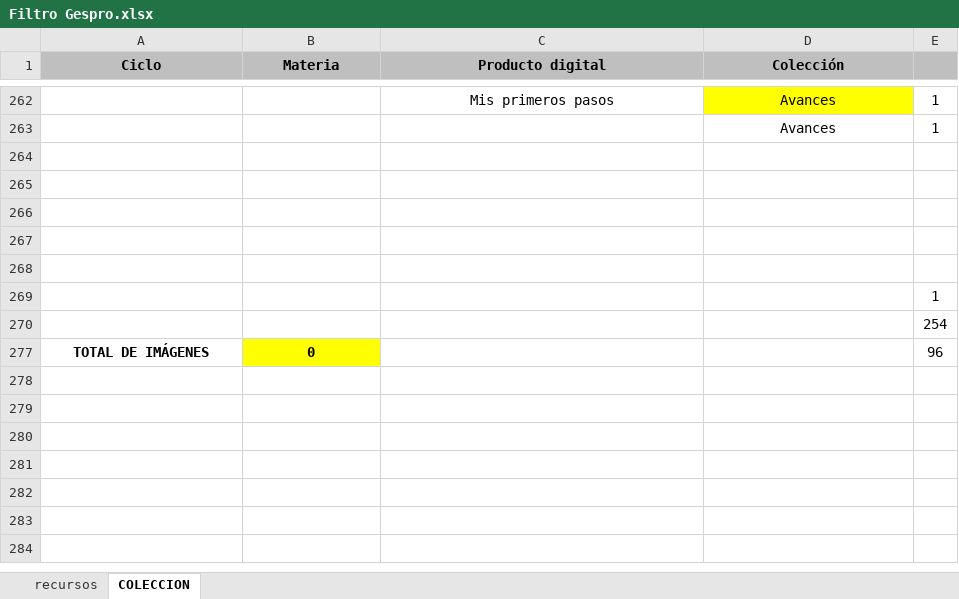
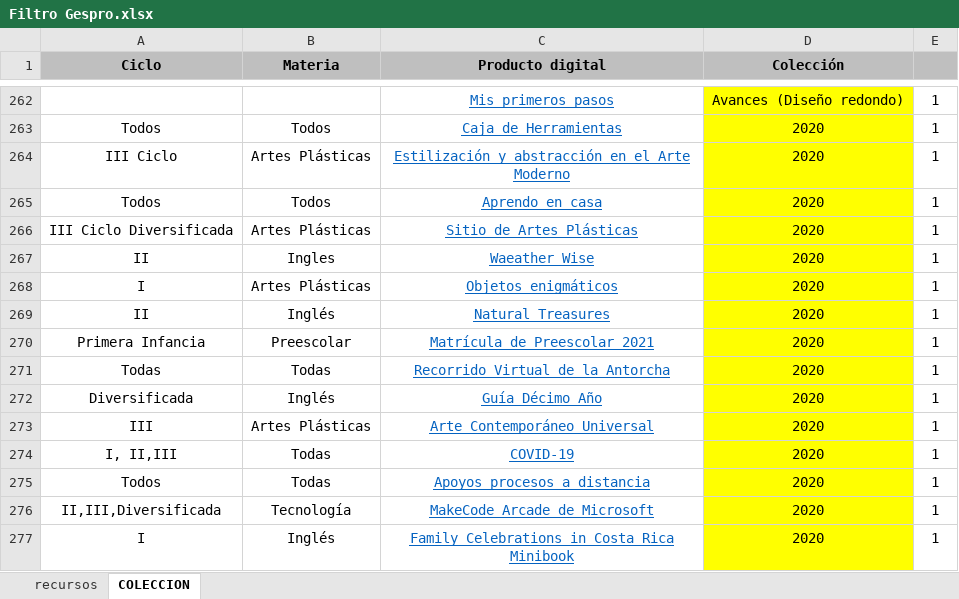
Before and after one commit to producciongespro/ColeccionRecursosGespro, an Excel workbook: contenido/Filtro Gespro.xlsx, sheet COLECCION, drawn as a sheet; only a part is shown, gaps mark what is left out; values as stored, in another font and other column widths than the file's, no borders; charts and pictures not drawn; removed rows and columns are numbered as before the commit, all else as after; the diff covers the shown part only; the diff names each change by its address in the sheet, - before the commit and + after, or states it on an @@ line.

Commit message:
Contenido
Se hace el contenido para la coleccion 2020 y los faltantes para la coleccion GESPRO

```diff
--- a/contenido/Filtro Gespro.xlsx (sheet COLECCION)
+++ b/contenido/Filtro Gespro.xlsx (sheet COLECCION)
@@ C262 underline: off → on, text colour: black → #0563C1 @@
-D262 (Colección): Avances
+D262 (Colección): Avances (Diseño redondo)
-row 263:  |  |  | Avances | 1
-row 263: (empty)
+row 263: Todos | Todos | Caja de Herramientas | 2020 | 1
-D263:D267 fill: none
+D263:D267 fill: #FFFF00
-row 264: (empty)
+row 264: III Ciclo | Artes Plásticas | Estilización y abstracción en el Arte Moderno | 2020 | 1
-row 265: (empty)
+row 265: Todos | Todos | Aprendo en casa | 2020 | 1
-row 266: (empty)
+row 266: III Ciclo Diversificada | Artes Plásticas | Sitio de Artes Plásticas | 2020 | 1
-row 267: (empty)
+row 267: II | Ingles | Waeather Wise | 2020 | 1
-row 269:  |  |  |  | 1
@@ row 270 hidden:  |  |  |  | 254 @@
-row 277: TOTAL DE IMÁGENES | 0 |  |  | 96
+row 268: I | Artes Plásticas | Objetos enigmáticos | 2020 | 1
+row 269: II | Inglés | Natural Treasures | 2020 | 1
+row 270: Primera Infancia | Preescolar | Matrícula de Preescolar 2021 | 2020 | 1
+row 271: Todas | Todas | Recorrido Virtual de la Antorcha | 2020 | 1
+row 272: Diversificada | Inglés | Guía Décimo Año | 2020 | 1
+row 273: III | Artes Plásticas | Arte Contemporáneo Universal | 2020 | 1
+row 274: I, II,III | Todas | COVID-19 | 2020 | 1
+row 275: Todos | Todas | Apoyos procesos a distancia | 2020 | 1
+row 276: II,III,Diversificada | Tecnología | MakeCode Arcade de Microsoft | 2020 | 1
+row 277: I | Inglés | Family Celebrations in Costa Rica Minibook | 2020 | 1
```
Also changed, not shown: 5 removed rows, 250 hidden or unhidden rows and cell formats elsewhere in this sheet, hidden cells, 4 other files.
